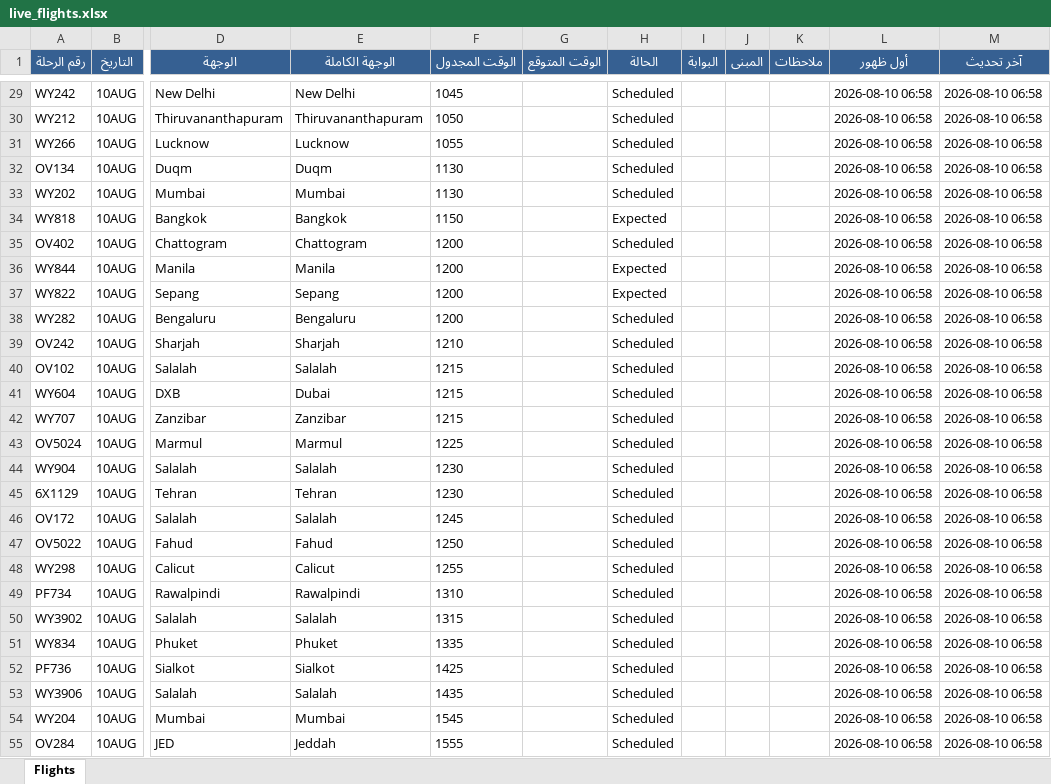
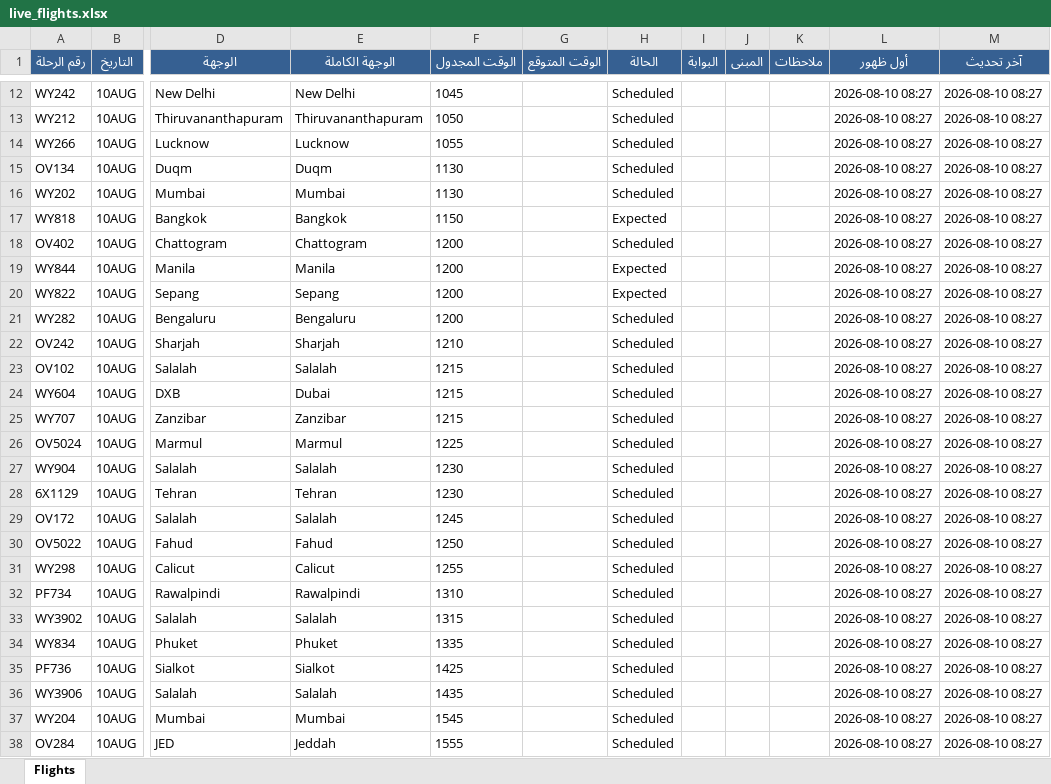
Before and after one commit to khalidsaif912/live-flights, an Excel workbook: flight_data/live_flights.xlsx, sheet Flights, drawn as a sheet; only a part is shown, gaps mark what is left out; values as stored, in another font and other column widths than the file's, no borders; addresses are those after the commit; the diff covers the shown part only; the diff names each change by its address in the sheet, - before the commit and + after, or states it on an @@ line.

```diff
--- a/flight_data/live_flights.xlsx (sheet Flights)
+++ b/flight_data/live_flights.xlsx (sheet Flights)
-L12:L38 (أول ظهور): 2026-08-10 06:58
+L12:L38 (أول ظهور): 2026-08-10 08:27
-M12:M38 (آخر تحديث): 2026-08-10 06:58
+M12:M38 (آخر تحديث): 2026-08-10 08:27
```
Also changed, not shown: 18 added rows, 18 removed rows and 444 edited cells elsewhere in this sheet, flight_data/archive_flights.xlsx, 3 other files.
